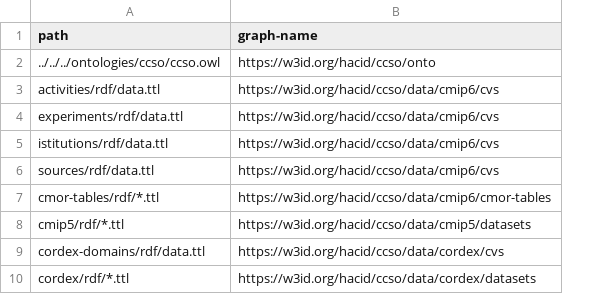
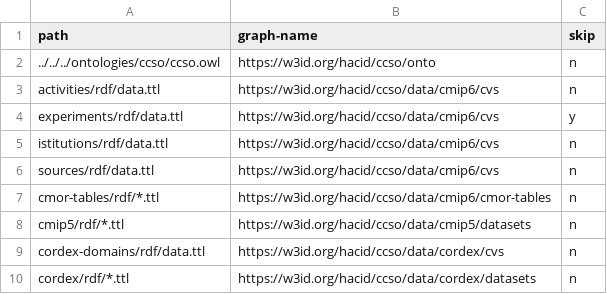
Before and after one commit to hacid-project/knowledge-graph, a CSV file: data/climate-services/cmip/graph_names.csv, drawn as a sheet; the diff names each change by its address in the sheet, - before the commit and + after, or states it on an @@ line.

Commit message:
Skip experiments

```diff
--- a/data/climate-services/cmip/graph_names.csv
+++ b/data/climate-services/cmip/graph_names.csv
+column C (skip), rows 2-10: n | n | y | n | n | n | n | n | n
```
